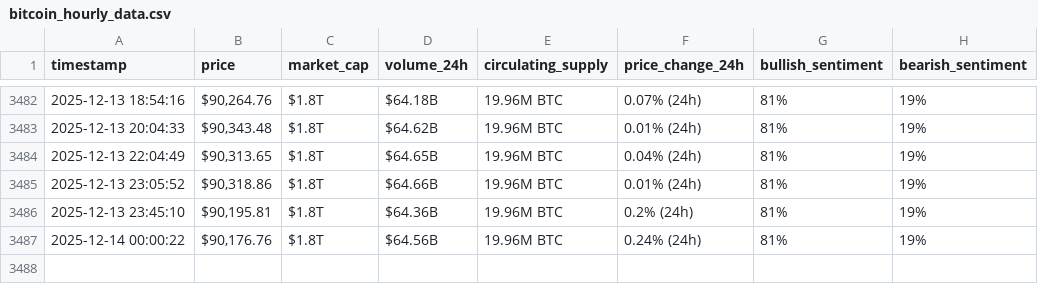
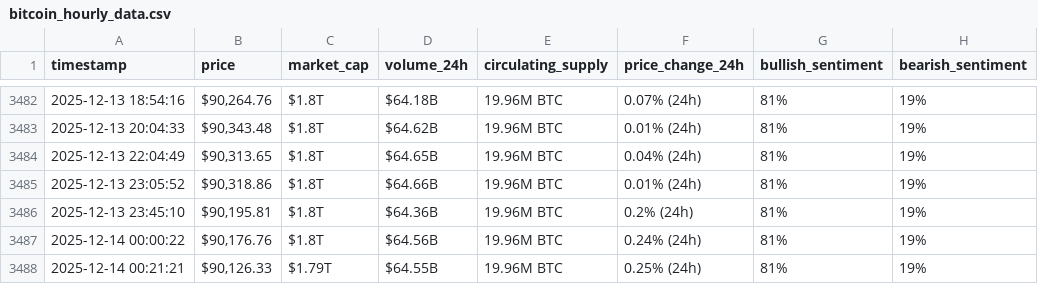
Before and after one commit to DUAA777/webscraping-automation, a CSV file: bitcoin_hourly_data.csv, drawn as a sheet; only a part is shown, gaps mark what is left out.

```diff
--- a/bitcoin_hourly_data.csv
+++ b/bitcoin_hourly_data.csv
@@ -3487 +3487,2 @@ timestamp,price,market_cap,volume_24h,circulating_supply,price_change_24h,bullis
 2025-12-14 00:00:22,"$90,176.76",$1.8T,$64.56B,19.96M BTC,0.24% (24h),81%,19%
+2025-12-14 00:21:21,"$90,126.33",$1.79T,$64.55B,19.96M BTC,0.25% (24h),81%,19%
```
